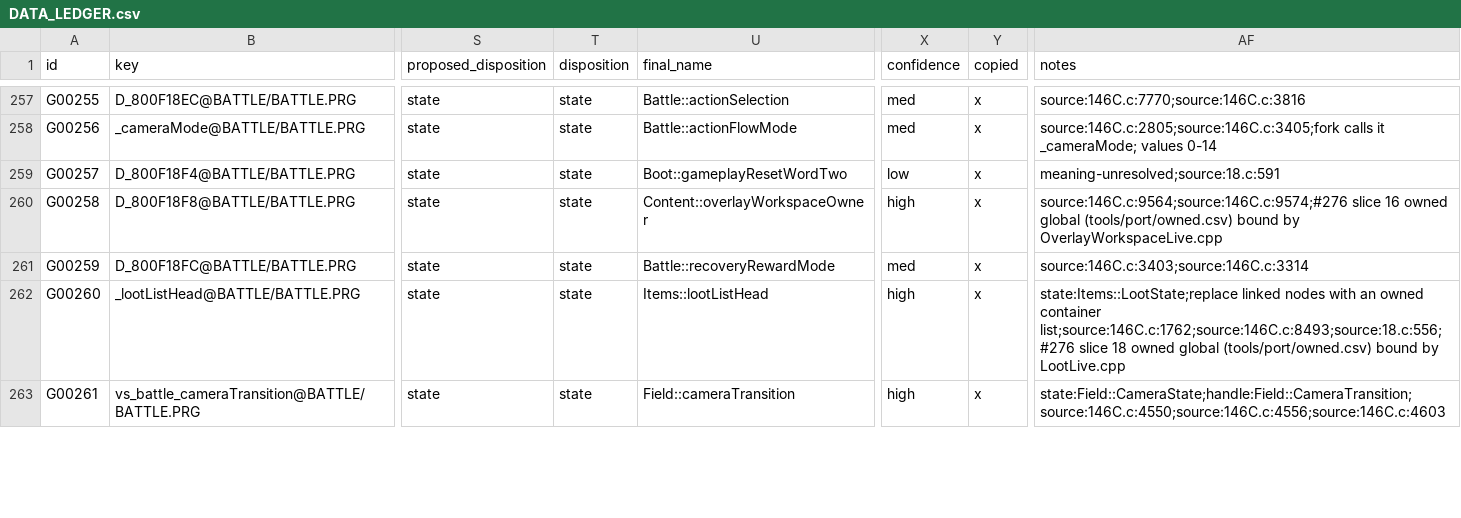
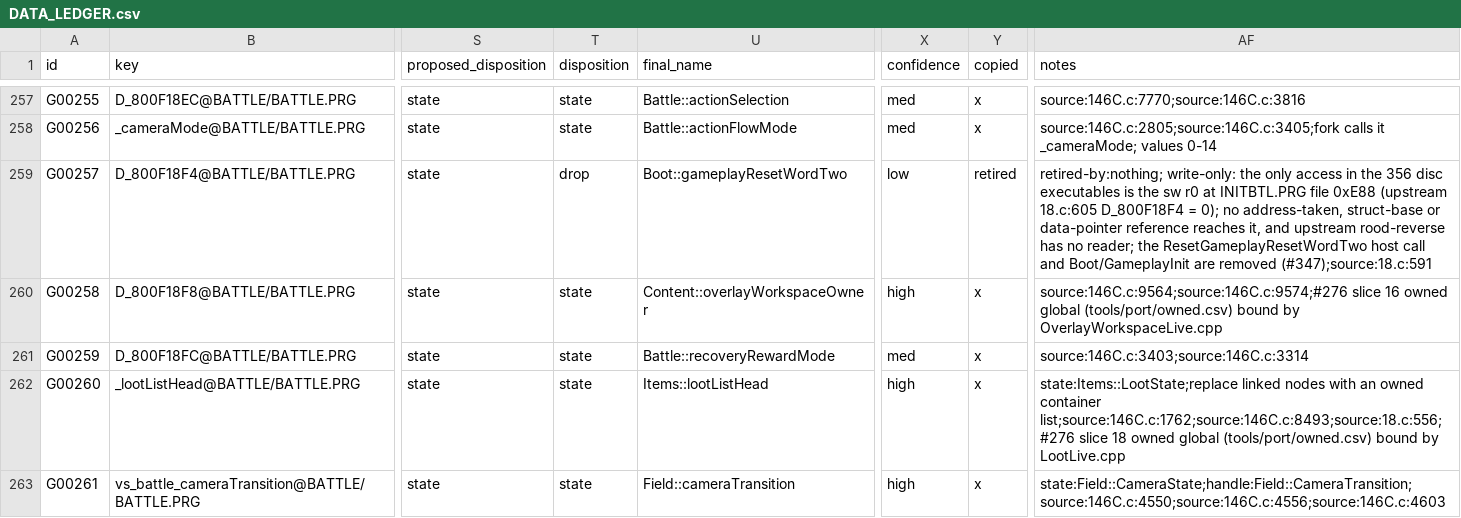
Before and after one commit to JEschete/VS-NativePort, a CSV file: Docs/ledgers/DATA_LEDGER.csv, drawn as a sheet; only a part is shown, gaps mark what is left out; the diff covers the shown part only; the diff names each change by its address in the sheet, - before the commit and + after, or states it on an @@ line.

Commit message:
Retire seven write-only globals (#347)
Each global was only ever stored to by the original (= 0 or ++), with no
reads, address-taken uses, struct-base accesses or data-pointer references
in the 356 disc executables, so the native storage, writes and module
bindings are removed. A provenance comment remains at each original write.

- G00083 D_800E90BC Actors_motionResultResetWord (BATTLE.PRG 0x800A59C0)
- G00113 D_800E9308 Actors_renderPassCounter (44F14.c:1068)
- G00245 D_800F1874 Boot_gameplayResetWordOne (18.c:570)
- G00257 D_800F18F4 Boot_gameplayResetWordTwo (18.c:605)
- G00262 D_800F1908 Field_roomResetWord (146C.c:15305)
- G00314 D_800F1BBC Field_reservedResetByte (146C.c:15613)
- G00517 D_800F5160 Battle_recoveryResetWord (146C.c:8682)

The ModelRendering CountPass and Session ResetGameplayResetWordTwo host
hooks existed only for these writes and are removed with their test
expectations. Boot/GameplayInit and Battle/Recovery are deleted; the data,
header, trace-queue, owned and copy-manifest ledgers record the retirement.

Debug and Release build; full Debug suite 9,510 cases, 12,980,195
assertions; Debug replays 0 regressions; gates, headers, regression static
0 violations; quality 0 new findings.

```diff
--- a/Docs/ledgers/DATA_LEDGER.csv
+++ b/Docs/ledgers/DATA_LEDGER.csv
-T259 (disposition): state
+T259 (disposition): drop
-Y259 (copied): x
+Y259 (copied): retired
-AF259 (notes): meaning-unresolved;source:18.c:591
+AF259 (notes): retired-by:nothing; write-only: the only access in the 356 disc executables is the sw r0 at INITBTL.PRG file 0xE88 (upstream 18.c:605 D_800F18F4 = 0); no address-taken, struct-base or data-pointer reference reaches it, and upstream rood-reverse has no reader; the ResetGameplayResetWordTwo host call and Boot/GameplayInit are removed (#347);source:18.c:591
```
Also changed, not shown: 21 edited cells elsewhere in this file, Docs/ledgers/HEADER_LEDGER.csv, Docs/ledgers/TRACE_QUEUE.csv, 26 other files.
